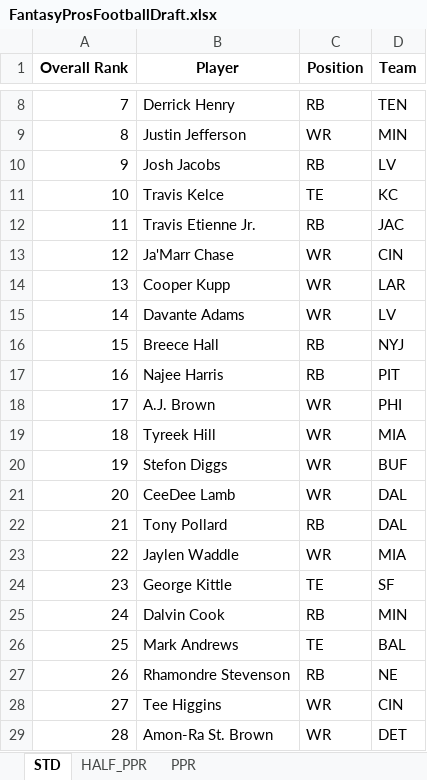
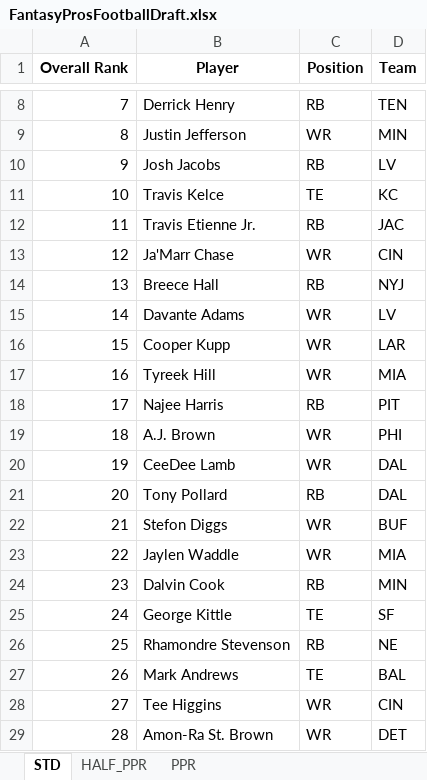
Before and after one commit to barbacbd/FantasyRankings, an Excel workbook: docs/FantasyProsFootballDraft.xlsx, sheet STD, drawn as a sheet; only a part is shown, gaps mark what is left out; values as stored, in another font and other column widths than the file's, no borders; the diff covers the shown part only; the diff names each change by its address in the sheet, - before the commit and + after, or states it on an @@ line.

```diff
--- a/docs/FantasyProsFootballDraft.xlsx (sheet STD)
+++ b/docs/FantasyProsFootballDraft.xlsx (sheet STD)
-B14 (Player): Cooper Kupp
+B14 (Player): Breece Hall
-C14 (Position): WR
+C14 (Position): RB
-D14 (Team): LAR
+D14 (Team): NYJ
-B16 (Player): Breece Hall
+B16 (Player): Cooper Kupp
-C16:C17 (Position): RB
+C16:C17 (Position): WR
-D16 (Team): NYJ
+D16 (Team): LAR
-B17 (Player): Najee Harris
+B17 (Player): Tyreek Hill
-D17 (Team): PIT
+D17 (Team): MIA
-B18 (Player): A.J. Brown
+B18 (Player): Najee Harris
-C18 (Position): WR
+C18 (Position): RB
-D18 (Team): PHI
+D18 (Team): PIT
-B19 (Player): Tyreek Hill
+B19 (Player): A.J. Brown
-D19 (Team): MIA
+D19 (Team): PHI
-B20 (Player): Stefon Diggs
+B20 (Player): CeeDee Lamb
-D20 (Team): BUF
+D20 (Team): DAL
-B21 (Player): CeeDee Lamb
+B21 (Player): Tony Pollard
-C21 (Position): WR
+C21 (Position): RB
-B22 (Player): Tony Pollard
+B22 (Player): Stefon Diggs
-C22 (Position): RB
+C22 (Position): WR
-D22 (Team): DAL
+D22 (Team): BUF
-B24 (Player): George Kittle
+B24 (Player): Dalvin Cook
-C24 (Position): TE
+C24 (Position): RB
-D24 (Team): SF
+D24 (Team): MIN
-B25 (Player): Dalvin Cook
+B25 (Player): George Kittle
-C25 (Position): RB
+C25 (Position): TE
-D25 (Team): MIN
+D25 (Team): SF
-B26 (Player): Mark Andrews
+B26 (Player): Rhamondre Stevenson
-C26 (Position): TE
+C26 (Position): RB
-D26 (Team): BAL
+D26 (Team): NE
-B27 (Player): Rhamondre Stevenson
+B27 (Player): Mark Andrews
-C27 (Position): RB
+C27 (Position): TE
-D27 (Team): NE
+D27 (Team): BAL
```
Also changed, not shown: 811 edited cells elsewhere in this sheet, sheet HALF_PPR, sheet PPR, docs/FantasyProsBaseballDraft.xlsx, docs/FantasyProsBasketballDraft.xlsx, 8 other files.
